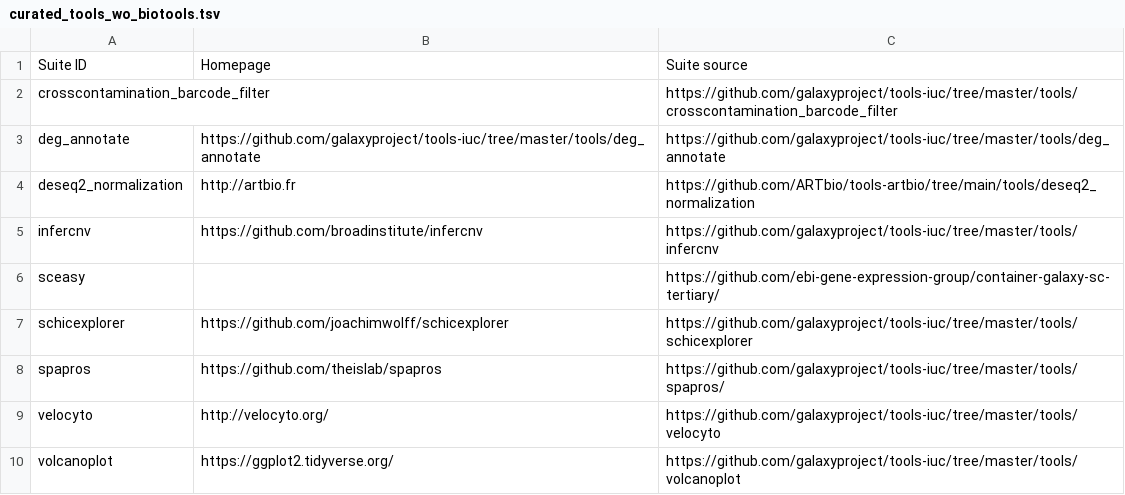
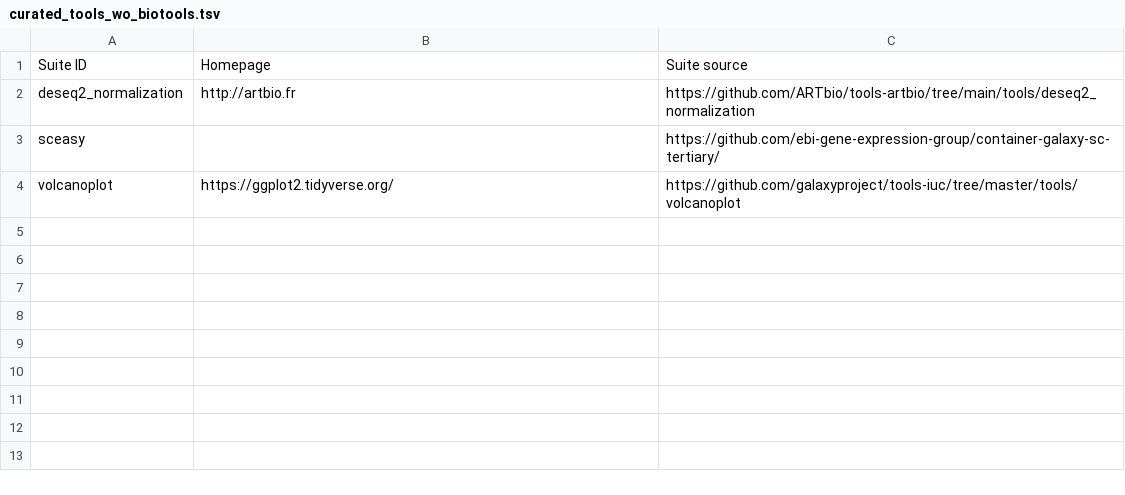
Before and after one commit to galaxyproject/galaxy_codex, a TSV file: communities/spoc/resources/curated_tools_wo_biotools.tsv, drawn as a sheet; the diff names each change by its address in the sheet, - before the commit and + after, or states it on an @@ line.

```diff
--- a/communities/spoc/resources/curated_tools_wo_biotools.tsv
+++ b/communities/spoc/resources/curated_tools_wo_biotools.tsv
-row 2: crosscontamination_barcode_filter |  | https://github.com/galaxyproject/tools-iuc/tree/master/tools/crosscontamination_barcode_filter
-row 3: deg_annotate | https://github.com/galaxyproject/tools-iuc/tree/master/tools/deg_annotate | https://github.com/galaxyproject/tools-iuc/tree/master/tools/deg_annotate
-row 5: infercnv | https://github.com/broadinstitute/infercnv | https://github.com/galaxyproject/tools-iuc/tree/master/tools/infercnv
-row 7: schicexplorer | https://github.com/joachimwolff/schicexplorer | https://github.com/galaxyproject/tools-iuc/tree/master/tools/schicexplorer
-row 8: spapros | https://github.com/theislab/spapros | https://github.com/galaxyproject/tools-iuc/tree/master/tools/spapros/
-row 9: velocyto | http://velocyto.org/ | https://github.com/galaxyproject/tools-iuc/tree/master/tools/velocyto
```
Also changed, not shown: communities/all/resources/tools.tsv, communities/microgalaxy/resources/curated_tools.tsv, 18 other files.
